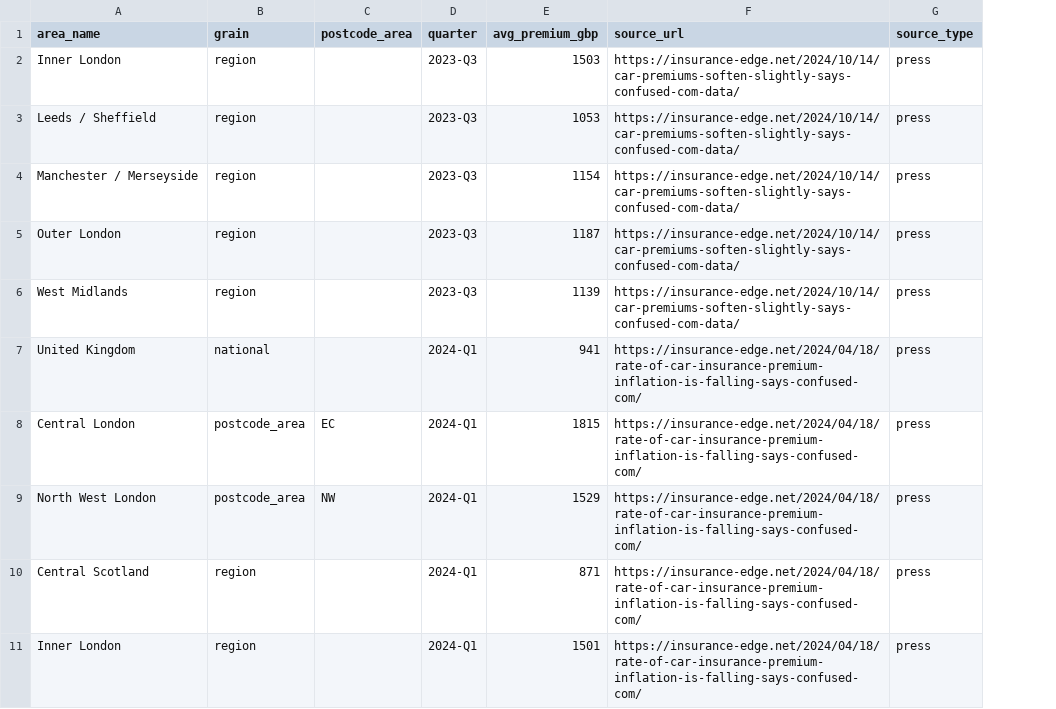
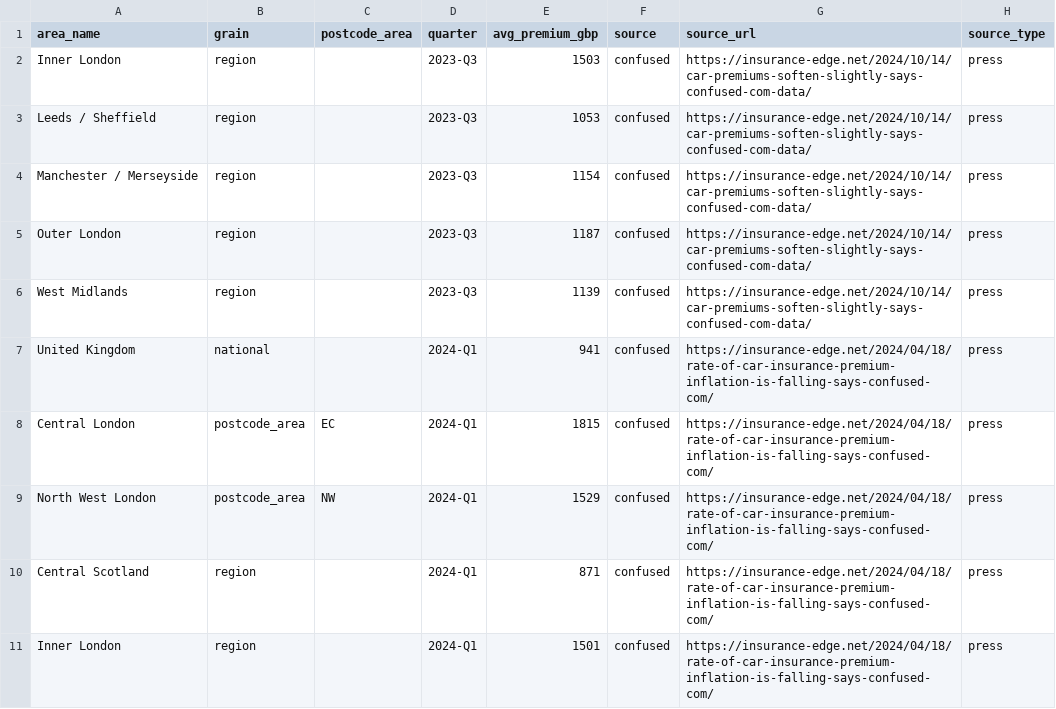
Before and after one commit to AnuGnane/london-insurance-risk, a CSV file: data/manual/wtw_anchors_panel.csv, drawn as a sheet; only a part is shown; the diff names each change by its address in the sheet, - before the commit and + after, or states it on an @@ line.

```diff
--- a/data/manual/wtw_anchors_panel.csv
+++ b/data/manual/wtw_anchors_panel.csv
+column F (source), rows 2-11: all confused
```
Also changed, not shown: 8 other files.
